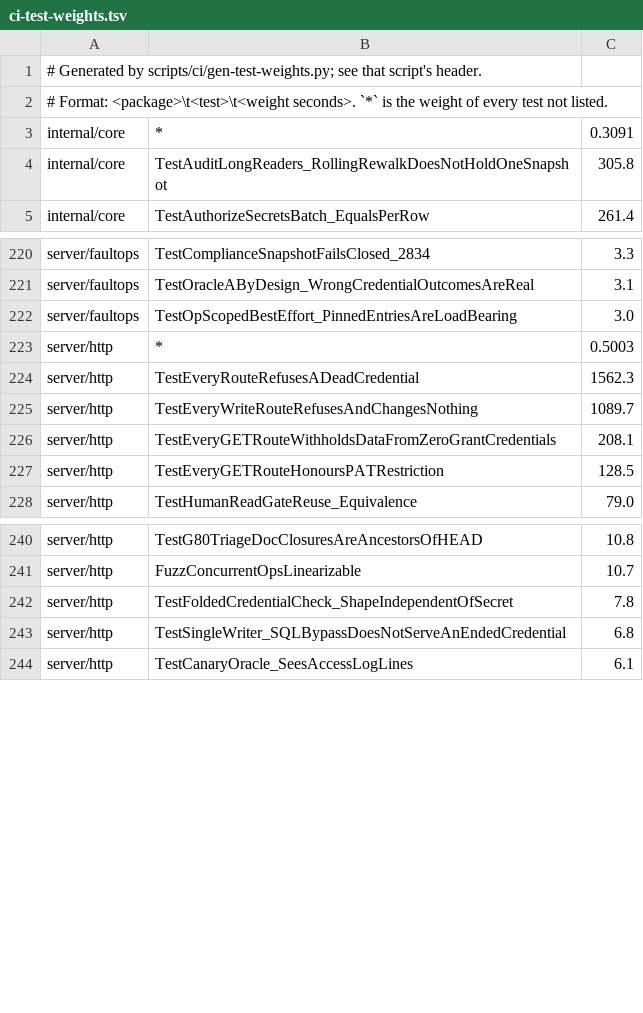
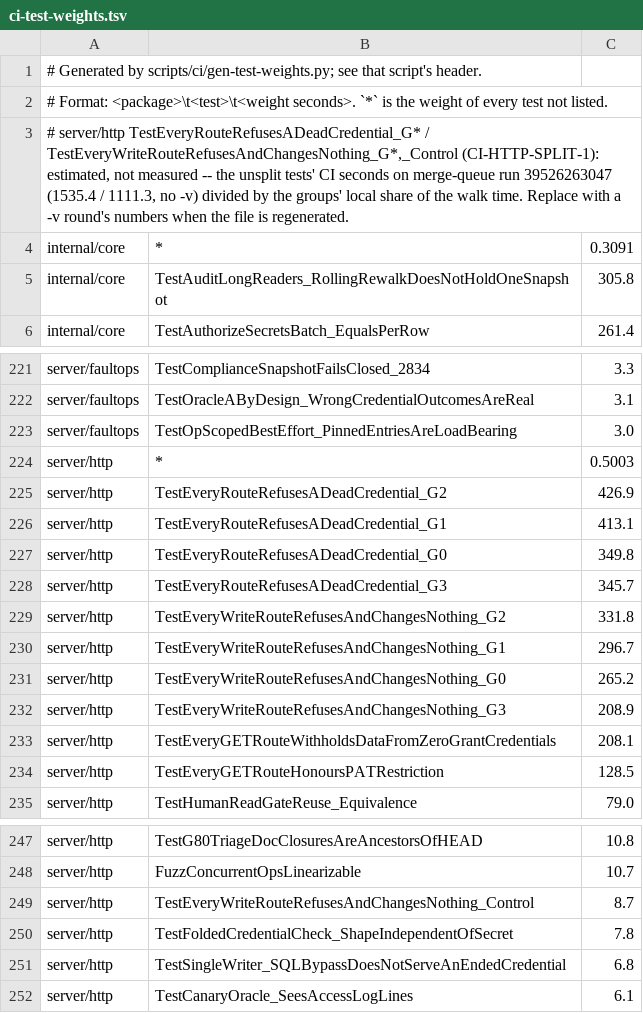
Before and after one commit to devops-city/keyorix, a TSV file: scripts/ci-test-weights.tsv, drawn as a sheet; only a part is shown, gaps mark what is left out.

Commit message:
item 2: ci: weights for the split walks, http 4 -> 6 legs, core 3 -> 4
scripts/ci-test-weights.tsv: the two walk rows become nine. Estimated, not measured: merge-queue run 39526263047's CI seconds of the unsplit tests (1535.4 / 1111.3, no -v) divided by each group's local share of the walk time. Replace with a -v round's numbers at the next regeneration.

With the walks split, server/http packs evenly (~3900 s of tests): 4 legs would be ~22 min each, 6 legs ~16.5 (incl. ~5 min fixed per leg). core-1..3 ran 20.7 / 21.6 / 22.9 min on the same round and would then be the critical path; 4 shards put each at ~17-18 min. sharded_legs, the ci.yml matrix (core-4, http-5, http-6) and the coverage merge line move together (assert_matrix_consistent). Required check names unchanged.

Signed-off-by: Andrei Beshkov <andrey.beshkov@gmail.com>

```diff
--- a/scripts/ci-test-weights.tsv
+++ b/scripts/ci-test-weights.tsv
@@ -2,2 +2,3 @@
 # Format: <package>\t<test>\t<weight seconds>. `*` is the weight of every test not listed.
+# server/http TestEveryRouteRefusesADeadCredential_G* / TestEveryWriteRouteRefusesAndChangesNothing_G*,_Control (CI-HTTP-SPLIT-1): estimated, not measured -- the unsplit tests' CI seconds on merge-queue run 39526263047 (1535.4 / 1111.3, no -v) divided by the groups' local share of the walk time. Replace with a -v round's numbers when the file is regenerated.
 internal/core	*	0.3091
@@ -223,4 +224,10 @@ server/faultops	TestOpScopedBestEffort_PinnedEntriesAreLoadBearing	3.0
 server/http	*	0.5003
-server/http	TestEveryRouteRefusesADeadCredential	1562.3
-server/http	TestEveryWriteRouteRefusesAndChangesNothing	1089.7
+server/http	TestEveryRouteRefusesADeadCredential_G2	426.9
+server/http	TestEveryRouteRefusesADeadCredential_G1	413.1
+server/http	TestEveryRouteRefusesADeadCredential_G0	349.8
+server/http	TestEveryRouteRefusesADeadCredential_G3	345.7
+server/http	TestEveryWriteRouteRefusesAndChangesNothing_G2	331.8
+server/http	TestEveryWriteRouteRefusesAndChangesNothing_G1	296.7
+server/http	TestEveryWriteRouteRefusesAndChangesNothing_G0	265.2
+server/http	TestEveryWriteRouteRefusesAndChangesNothing_G3	208.9
 server/http	TestEveryGETRouteWithholdsDataFromZeroGrantCredentials	208.1
@@ -241,2 +248,3 @@ server/http	TestG80TriageDocClosuresAreAncestorsOfHEAD	10.8
 server/http	FuzzConcurrentOpsLinearizable	10.7
+server/http	TestEveryWriteRouteRefusesAndChangesNothing_Control	8.7
 server/http	TestFoldedCredentialCheck_ShapeIndependentOfSecret	7.8
```
Also changed, not shown: 4 other files.
